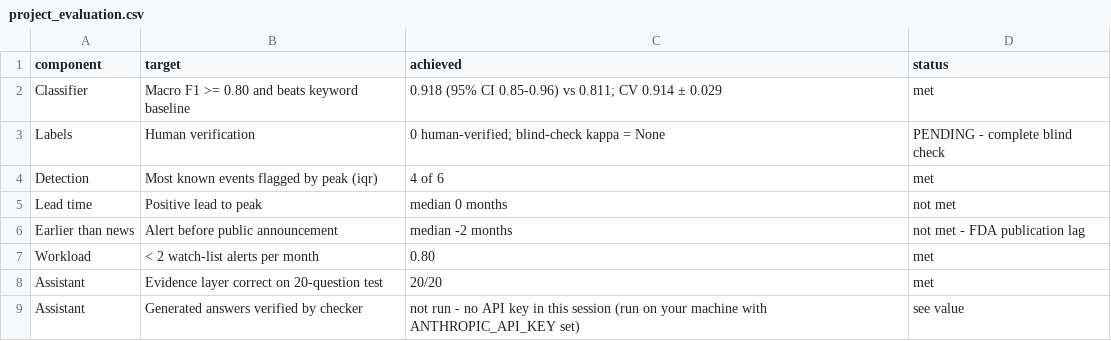
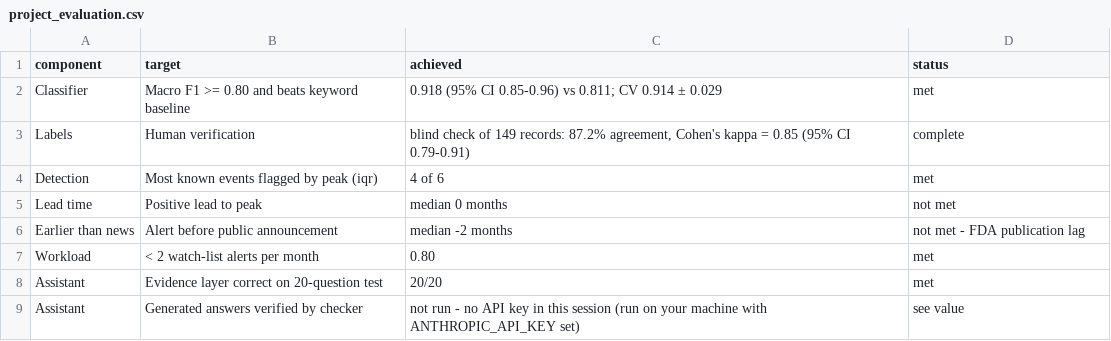
Before and after one commit to masakiNelson/Drug-recall-early-warning-project, a CSV file: outputs/project_evaluation.csv, drawn as a sheet.

Commit message:
Add files via upload

```diff
--- a/outputs/project_evaluation.csv
+++ b/outputs/project_evaluation.csv
@@ -2,3 +2,3 @@ component,target,achieved,status
 Classifier,Macro F1 >= 0.80 and beats keyword baseline,0.918 (95% CI 0.85-0.96) vs 0.811; CV 0.914 ± 0.029,met
-Labels,Human verification,0 human-verified; blind-check kappa = None,PENDING - complete blind check
+Labels,Human verification,"blind check of 149 records: 87.2% agreement, Cohen's kappa = 0.85 (95% CI 0.79-0.91)",complete
 Detection,Most known events flagged by peak (iqr),4 of 6,met
```
